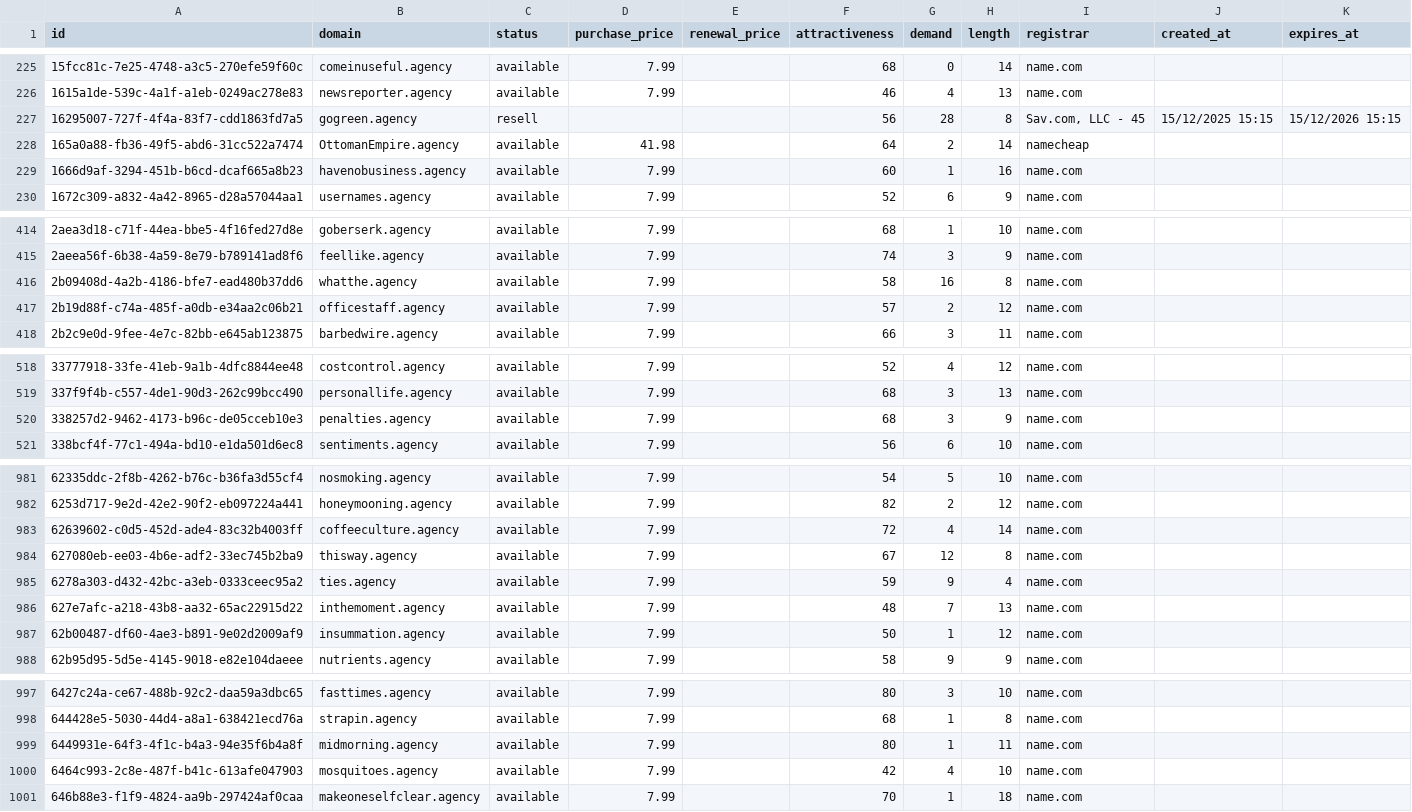
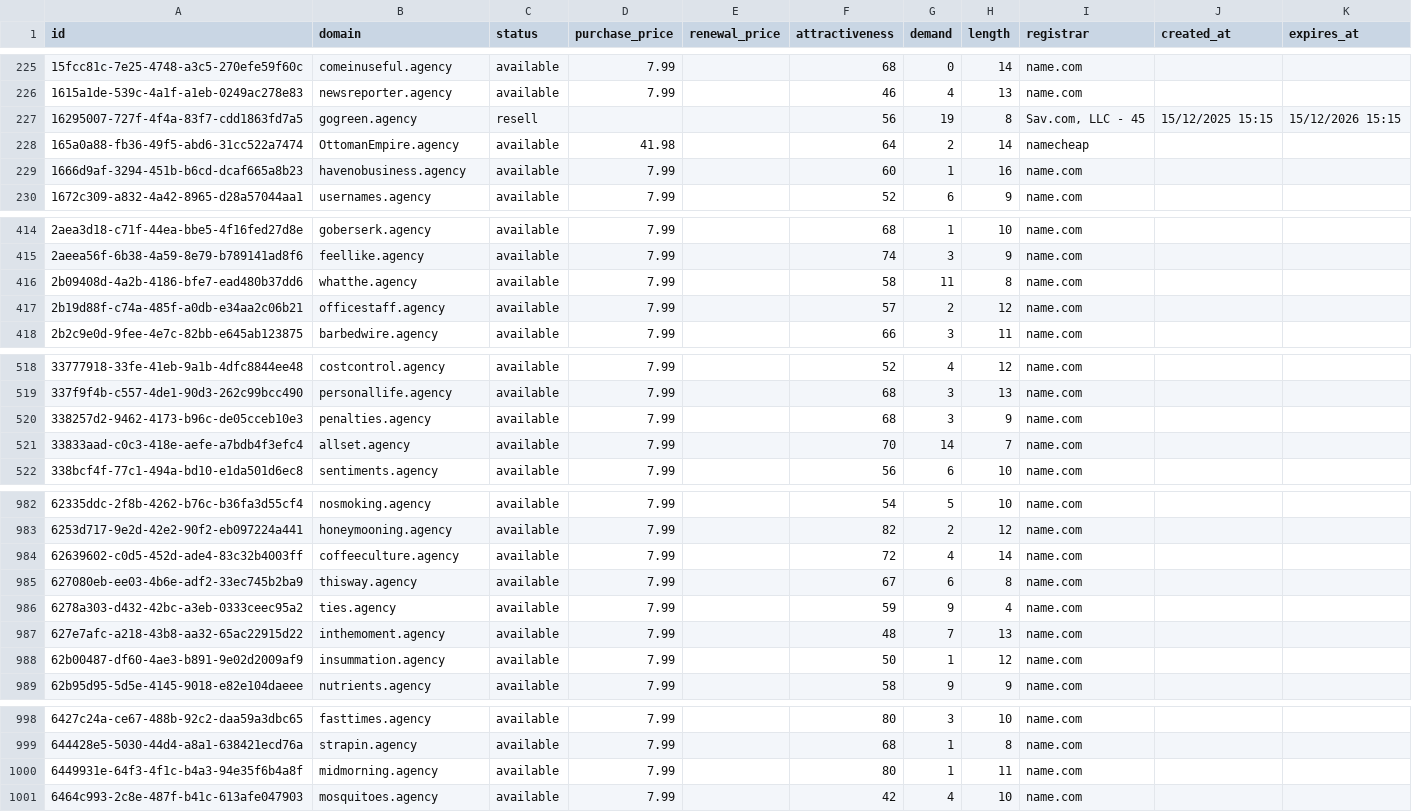
Before and after one commit to UniqueDomains/agency-oneword-domains, a CSV file: agency.csv, drawn as a sheet; only a part is shown, gaps mark what is left out.

Commit message:
Domains update

```diff
--- a/agency.csv
+++ b/agency.csv
@@ -226,3 +226,3 @@ id,domain,status,purchase_price,renewal_price,attractiveness,demand,length,regis
 1615a1de-539c-4a1f-a1eb-0249ac278e83,newsreporter.agency,available,7.99,,46,4,13,name.com,,
-16295007-727f-4f4a-83f7-cdd1863fd7a5,gogreen.agency,resell,,,56,28,8,"Sav.com, LLC - 45",15/12/2025 15:15,15/12/2026 15:15
+16295007-727f-4f4a-83f7-cdd1863fd7a5,gogreen.agency,resell,,,56,19,8,"Sav.com, LLC - 45",15/12/2025 15:15,15/12/2026 15:15
 165a0a88-fb36-49f5-abd6-31cc522a7474,OttomanEmpire.agency,available,41.98,,64,2,14,namecheap,,
@@ -415,3 +415,3 @@ id,domain,status,purchase_price,renewal_price,attractiveness,demand,length,regis
 2aeea56f-6b38-4a59-8e79-b789141ad8f6,feellike.agency,available,7.99,,74,3,9,name.com,,
-2b09408d-4a2b-4186-bfe7-ead480b37dd6,whatthe.agency,available,7.99,,58,16,8,name.com,,
+2b09408d-4a2b-4186-bfe7-ead480b37dd6,whatthe.agency,available,7.99,,58,11,8,name.com,,
 2b19d88f-c74a-485f-a0db-e34aa2c06b21,officestaff.agency,available,7.99,,57,2,12,name.com,,
@@ -520,2 +520,3 @@ id,domain,status,purchase_price,renewal_price,attractiveness,demand,length,regis
 338257d2-9462-4173-b96c-de05cceb10e3,penalties.agency,available,7.99,,68,3,9,name.com,,
+33833aad-c0c3-418e-aefe-a7bdb4f3efc4,allset.agency,available,7.99,,70,14,7,name.com,,
 338bcf4f-77c1-494a-bd10-e1da501d6ec8,sentiments.agency,available,7.99,,56,6,10,name.com,,
@@ -983,3 +984,3 @@ id,domain,status,purchase_price,renewal_price,attractiveness,demand,length,regis
 62639602-c0d5-452d-ade4-83c32b4003ff,coffeeculture.agency,available,7.99,,72,4,14,name.com,,
-627080eb-ee03-4b6e-adf2-33ec745b2ba9,thisway.agency,available,7.99,,67,12,8,name.com,,
+627080eb-ee03-4b6e-adf2-33ec745b2ba9,thisway.agency,available,7.99,,67,6,8,name.com,,
 6278a303-d432-42bc-a3eb-0333ceec95a2,ties.agency,available,7.99,,59,9,4,name.com,,
@@ -1000,2 +1001 @@ id,domain,status,purchase_price,renewal_price,attractiveness,demand,length,regis
 6464c993-2c8e-487f-b41c-613afe047903,mosquitoes.agency,available,7.99,,42,4,10,name.com,,
-646b88e3-f1f9-4824-aa9b-297424af0caa,makeoneselfclear.agency,available,7.99,,70,1,18,name.com,,
```
Also changed, not shown: 4 other files.
